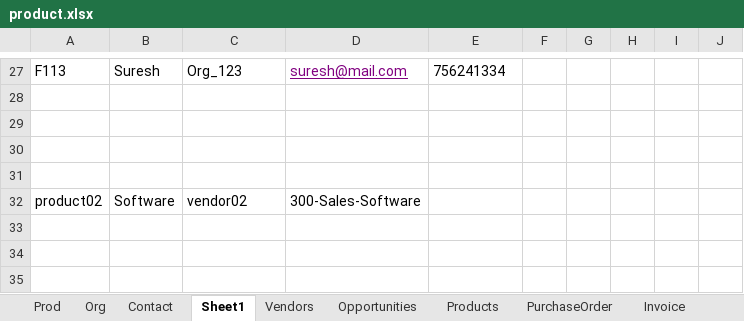
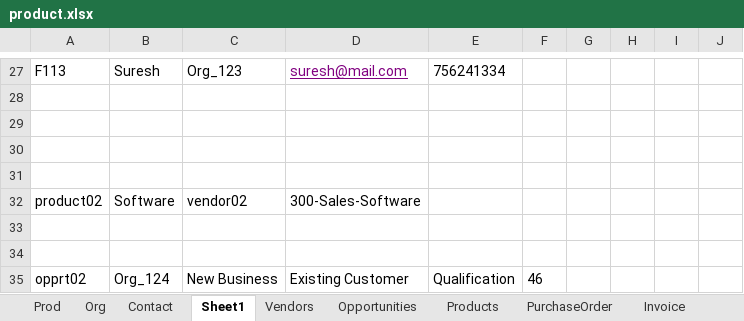
Before and after one commit to Vikas-KC/vTigerMaven, an Excel workbook: vTigerMaven/src/main/java/com/vTiger/commonData/product.xlsx, sheet Sheet1, drawn as a sheet; only a part is shown, gaps mark what is left out; values as stored, in another font and other column widths than the file's, no borders; the diff names each change by its address in the sheet, - before the commit and + after, or states it on an @@ line.

```diff
--- a/vTigerMaven/src/main/java/com/vTiger/commonData/product.xlsx (sheet Sheet1)
+++ b/vTigerMaven/src/main/java/com/vTiger/commonData/product.xlsx (sheet Sheet1)
+row 33: (empty)
+row 34: (empty)
+row 35: opprt02 | Org_124 | New Business | Existing Customer | Qualification | 46
```
Also changed, not shown: sheet Opportunities, 23 other files.
